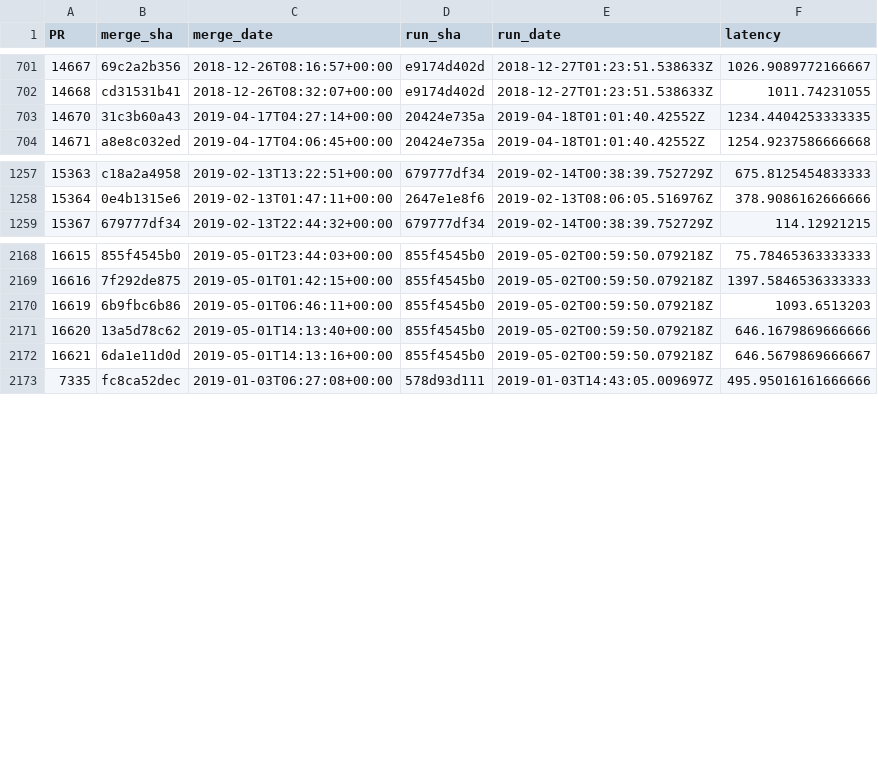
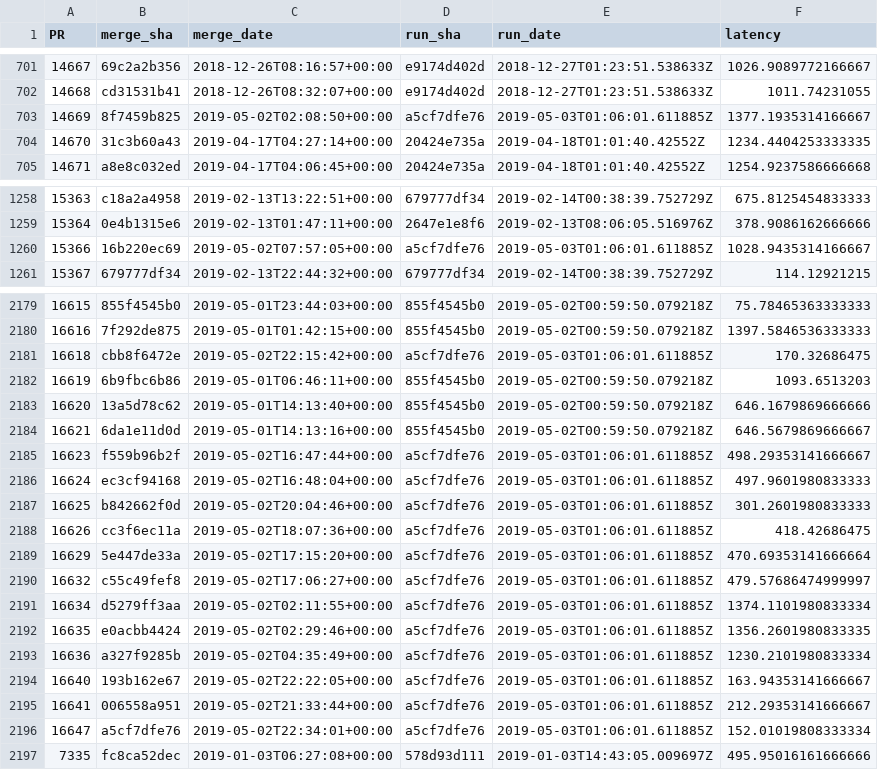
Before and after one commit to Ecosystem-Infra/ecosystem-infra-stats, a CSV file: wpt-dashboard-chrome-stable-latencies.csv, drawn as a sheet; only a part is shown, gaps mark what is left out; the diff covers the shown part only.

```diff
--- a/wpt-dashboard-chrome-stable-latencies.csv
+++ b/wpt-dashboard-chrome-stable-latencies.csv
@@ -702,2 +702,3 @@ PR,merge_sha,merge_date,run_sha,run_date,latency
 14668,cd31531b41,2018-12-26T08:32:07+00:00,e9174d402d,2018-12-27T01:23:51.538633Z,1011.74231055
+14669,8f7459b825,2019-05-02T02:08:50+00:00,a5cf7dfe76,2019-05-03T01:06:01.611885Z,1377.1935314166667
 14670,31c3b60a43,2019-04-17T04:27:14+00:00,20424e735a,2019-04-18T01:01:40.42552Z,1234.4404253333335
@@ -1258,2 +1259,3 @@ PR,merge_sha,merge_date,run_sha,run_date,latency
 15364,0e4b1315e6,2019-02-13T01:47:11+00:00,2647e1e8f6,2019-02-13T08:06:05.516976Z,378.9086162666666
+15366,16b220ec69,2019-05-02T07:57:05+00:00,a5cf7dfe76,2019-05-03T01:06:01.611885Z,1028.9435314166667
 15367,679777df34,2019-02-13T22:44:32+00:00,679777df34,2019-02-14T00:38:39.752729Z,114.12921215
@@ -2169,2 +2180,3 @@ PR,merge_sha,merge_date,run_sha,run_date,latency
 16616,7f292de875,2019-05-01T01:42:15+00:00,855f4545b0,2019-05-02T00:59:50.079218Z,1397.5846536333333
+16618,cbb8f6472e,2019-05-02T22:15:42+00:00,a5cf7dfe76,2019-05-03T01:06:01.611885Z,170.32686475
 16619,6b9fbc6b86,2019-05-01T06:46:11+00:00,855f4545b0,2019-05-02T00:59:50.079218Z,1093.6513203
@@ -2172,2 +2184,14 @@ PR,merge_sha,merge_date,run_sha,run_date,latency
 16621,6da1e11d0d,2019-05-01T14:13:16+00:00,855f4545b0,2019-05-02T00:59:50.079218Z,646.5679869666667
+16623,f559b96b2f,2019-05-02T16:47:44+00:00,a5cf7dfe76,2019-05-03T01:06:01.611885Z,498.29353141666667
+16624,ec3cf94168,2019-05-02T16:48:04+00:00,a5cf7dfe76,2019-05-03T01:06:01.611885Z,497.9601980833333
+16625,b842662f0d,2019-05-02T20:04:46+00:00,a5cf7dfe76,2019-05-03T01:06:01.611885Z,301.2601980833333
+16626,cc3f6ec11a,2019-05-02T18:07:36+00:00,a5cf7dfe76,2019-05-03T01:06:01.611885Z,418.42686475
+16629,5e447de33a,2019-05-02T17:15:20+00:00,a5cf7dfe76,2019-05-03T01:06:01.611885Z,470.69353141666664
+16632,c55c49fef8,2019-05-02T17:06:27+00:00,a5cf7dfe76,2019-05-03T01:06:01.611885Z,479.57686474999997
+16634,d5279ff3aa,2019-05-02T02:11:55+00:00,a5cf7dfe76,2019-05-03T01:06:01.611885Z,1374.1101980833334
+16635,e0acbb4424,2019-05-02T02:29:46+00:00,a5cf7dfe76,2019-05-03T01:06:01.611885Z,1356.2601980833335
+16636,a327f9285b,2019-05-02T04:35:49+00:00,a5cf7dfe76,2019-05-03T01:06:01.611885Z,1230.2101980833334
+16640,193b162e67,2019-05-02T22:22:05+00:00,a5cf7dfe76,2019-05-03T01:06:01.611885Z,163.94353141666667
+16641,006558a951,2019-05-02T21:33:44+00:00,a5cf7dfe76,2019-05-03T01:06:01.611885Z,212.29353141666667
+16647,a5cf7dfe76,2019-05-02T22:34:01+00:00,a5cf7dfe76,2019-05-03T01:06:01.611885Z,152.01019808333334
 7335,fc8ca52dec,2019-01-03T06:27:08+00:00,578d93d111,2019-01-03T14:43:05.009697Z,495.95016161666666
```
Also changed, not shown: 9 added rows elsewhere in this file, export-latencies.csv, wpt-dashboard-firefox-stable-latencies.csv, 11 other files.
